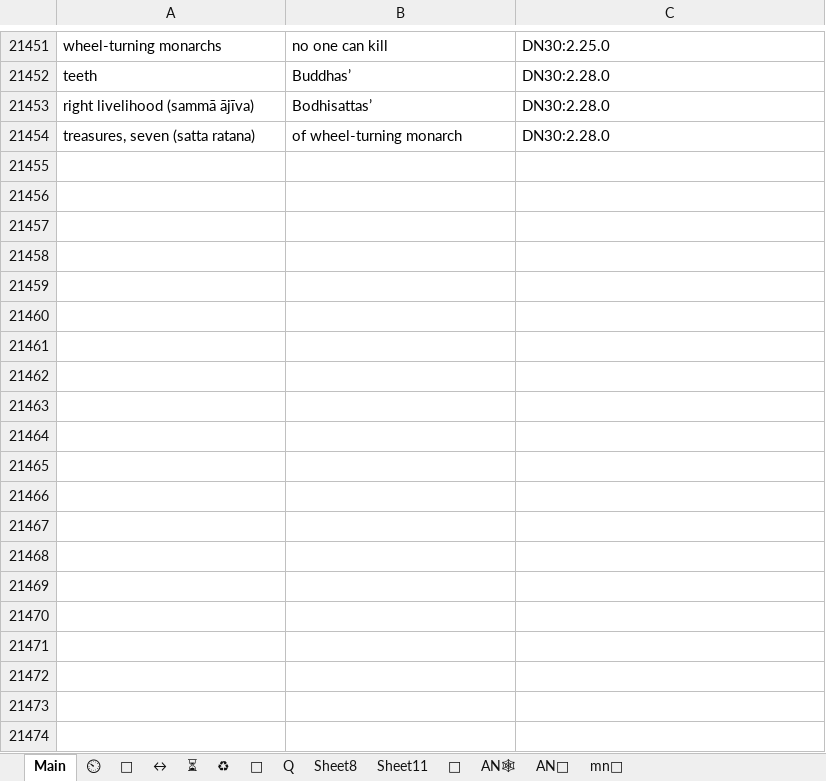
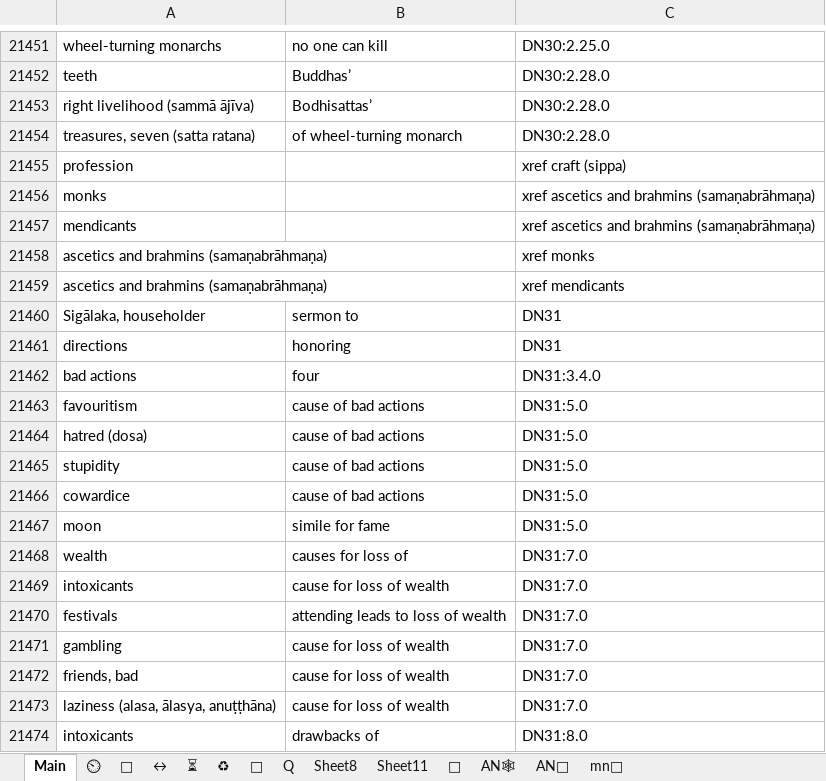
Before and after one commit to thesunshade/CIPS, an Excel workbook: src/data/general-index.xlsx, sheet Main, drawn as a sheet; only a part is shown, gaps mark what is left out; values as stored, in another font and other column widths than the file's, no borders; conditional formats not drawn; the diff covers the shown part only; the diff names each change by its address in the sheet, - before the commit and + after, or states it on an @@ line.

```diff
--- a/src/data/general-index.xlsx (sheet Main)
+++ b/src/data/general-index.xlsx (sheet Main)
+row 21455: profession |  | xref craft (sippa)
+row 21456: monks |  | xref ascetics and brahmins (samaṇabrāhmaṇa)
+row 21457: mendicants |  | xref ascetics and brahmins (samaṇabrāhmaṇa)
+row 21458: ascetics and brahmins (samaṇabrāhmaṇa) |  | xref monks
+row 21459: ascetics and brahmins (samaṇabrāhmaṇa) |  | xref mendicants
+row 21460: Sigālaka, householder | sermon to | DN31
+row 21461: directions | honoring | DN31
+row 21462: bad actions | four | DN31:3.4.0
+row 21463: favouritism | cause of bad actions | DN31:5.0
+row 21464: hatred (dosa) | cause of bad actions | DN31:5.0
+row 21465: stupidity | cause of bad actions | DN31:5.0
+row 21466: cowardice | cause of bad actions | DN31:5.0
+row 21467: moon | simile for fame | DN31:5.0
+row 21468: wealth | causes for loss of | DN31:7.0
+row 21469: intoxicants | cause for loss of wealth | DN31:7.0
+row 21470: festivals | attending leads to loss of wealth | DN31:7.0
+row 21471: gambling | cause for loss of wealth | DN31:7.0
+row 21472: friends, bad | cause for loss of wealth | DN31:7.0
+row 21473: laziness (alasa, ālasya, anuṭṭhāna) | cause for loss of wealth | DN31:7.0
+row 21474: intoxicants | drawbacks of | DN31:8.0
```
Also changed, not shown: 60 added rows and 1 edited cell elsewhere in this sheet, 3 other files.
